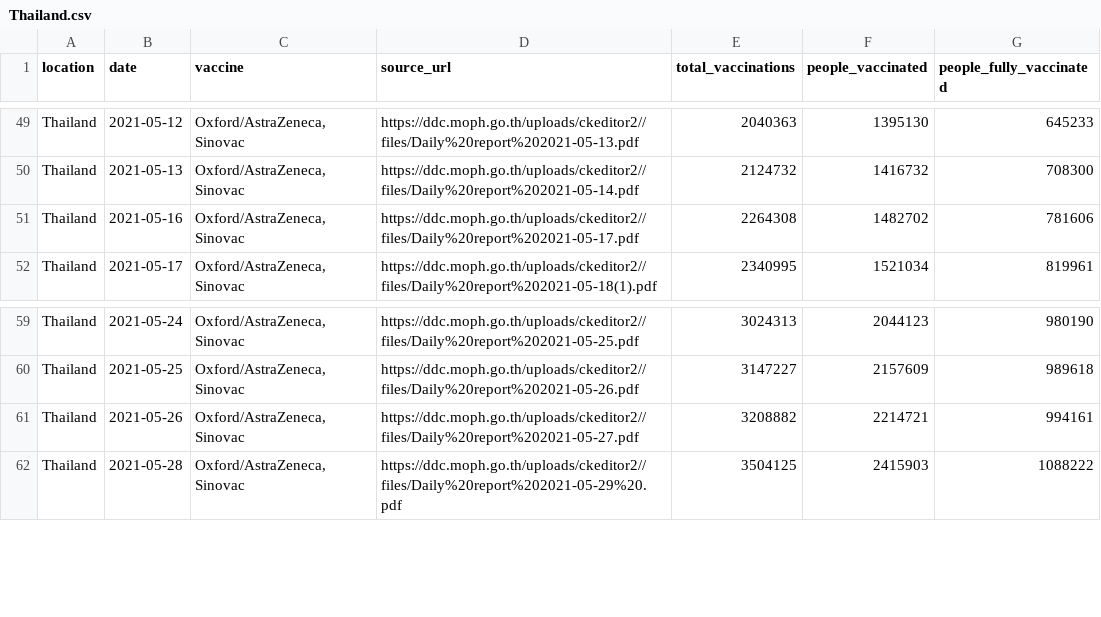
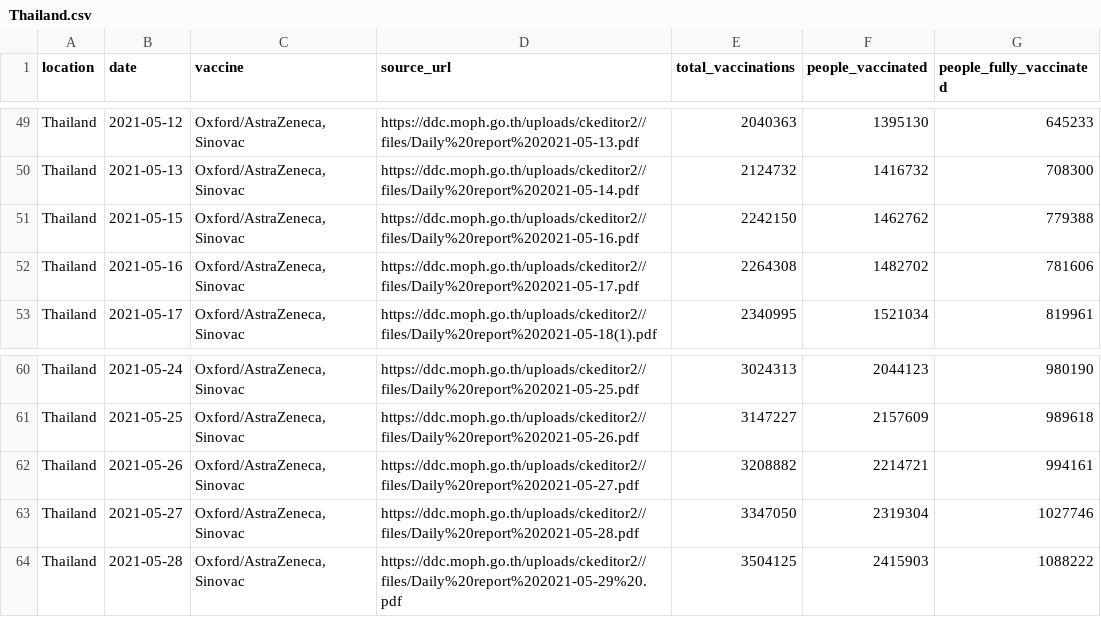
Before and after one commit to nathakits/covid-tracker-twitter-bot, a CSV file: data/Thailand.csv, drawn as a sheet; only a part is shown, gaps mark what is left out; the diff names each change by its address in the sheet, - before the commit and + after, or states it on an @@ line.

Commit message:
add missing data - didn't include duplicate PDFs - :facepalm:

```diff
--- a/data/Thailand.csv
+++ b/data/Thailand.csv
+row 51: Thailand | 2021-05-15 | Oxford/AstraZeneca, Sinovac | https://ddc.moph.go.th/uploads/ckeditor2//files/Daily%20report%202021-05-16.pdf | 2242150 | 1462762 | 779388
+row 63: Thailand | 2021-05-27 | Oxford/AstraZeneca, Sinovac | https://ddc.moph.go.th/uploads/ckeditor2//files/Daily%20report%202021-05-28.pdf | 3347050 | 2319304 | 1027746
```
